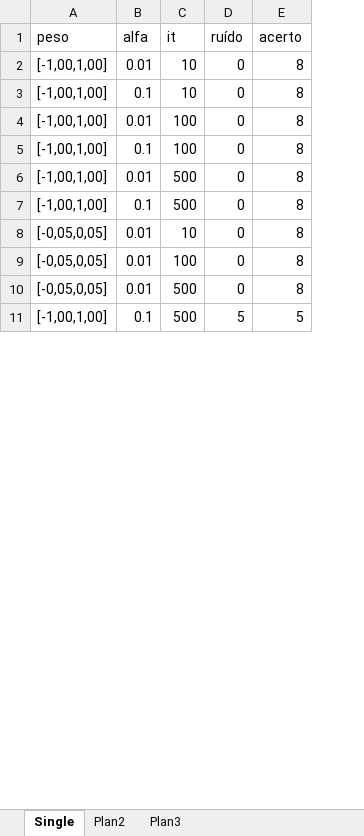
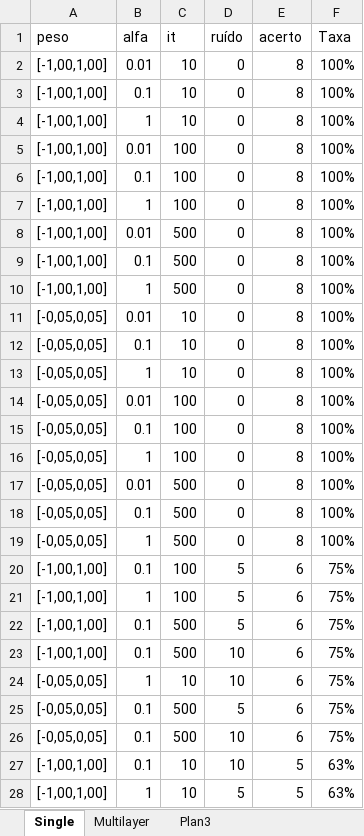
Before and after one commit to kubeuszek/m445, an Excel workbook: MATHCUNHA_COMPNATURAL/resultados/Atividade_3.xlsx, sheet Single, drawn as a sheet; only a part is shown; values as stored, in another font and other column widths than the file's, no borders; addresses are those after the commit; the diff covers the shown part only; the diff names each change by its address in the sheet, - before the commit and + after, or states it on an @@ line.

```diff
--- a/MATHCUNHA_COMPNATURAL/resultados/Atividade_3.xlsx (sheet Single)
+++ b/MATHCUNHA_COMPNATURAL/resultados/Atividade_3.xlsx (sheet Single)
-sheet tab: Plan2
+sheet tab: Multilayer
+column F (Taxa), rows 2-3: 100% | 100%; rows 5-6: 100% | 100%; rows 8-9: 100% | 100%; row 11: 100%; row 14: 100%; row 17: 100%; row 22: 75%
+row 4: [-1,00,1,00] | 1 | 10 | 0 | 8 | 100%
+row 7: [-1,00,1,00] | 1 | 100 | 0 | 8 | 100%
+row 10: [-1,00,1,00] | 1 | 500 | 0 | 8 | 100%
+row 12: [-0,05,0,05] | 0.1 | 10 | 0 | 8 | 100%
+row 13: [-0,05,0,05] | 1 | 10 | 0 | 8 | 100%
+row 15: [-0,05,0,05] | 0.1 | 100 | 0 | 8 | 100%
+row 16: [-0,05,0,05] | 1 | 100 | 0 | 8 | 100%
+row 18: [-0,05,0,05] | 0.1 | 500 | 0 | 8 | 100%
+row 19: [-0,05,0,05] | 1 | 500 | 0 | 8 | 100%
+row 20: [-1,00,1,00] | 0.1 | 100 | 5 | 6 | 75%
+row 21: [-1,00,1,00] | 1 | 100 | 5 | 6 | 75%
-E22 (acerto): 5
+E22 (acerto): 6
+row 23: [-1,00,1,00] | 0.1 | 500 | 10 | 6 | 75%
+row 24: [-0,05,0,05] | 1 | 10 | 10 | 6 | 75%
+row 25: [-0,05,0,05] | 0.1 | 500 | 5 | 6 | 75%
+row 26: [-0,05,0,05] | 0.1 | 500 | 10 | 6 | 75%
+row 27: [-1,00,1,00] | 0.1 | 10 | 10 | 5 | 63%
+row 28: [-1,00,1,00] | 1 | 10 | 5 | 5 | 63%
```
Also changed, not shown: 17 added rows, 34 removed rows and 23 edited cells elsewhere in this sheet, sheet Multilayer, 1 other file.
